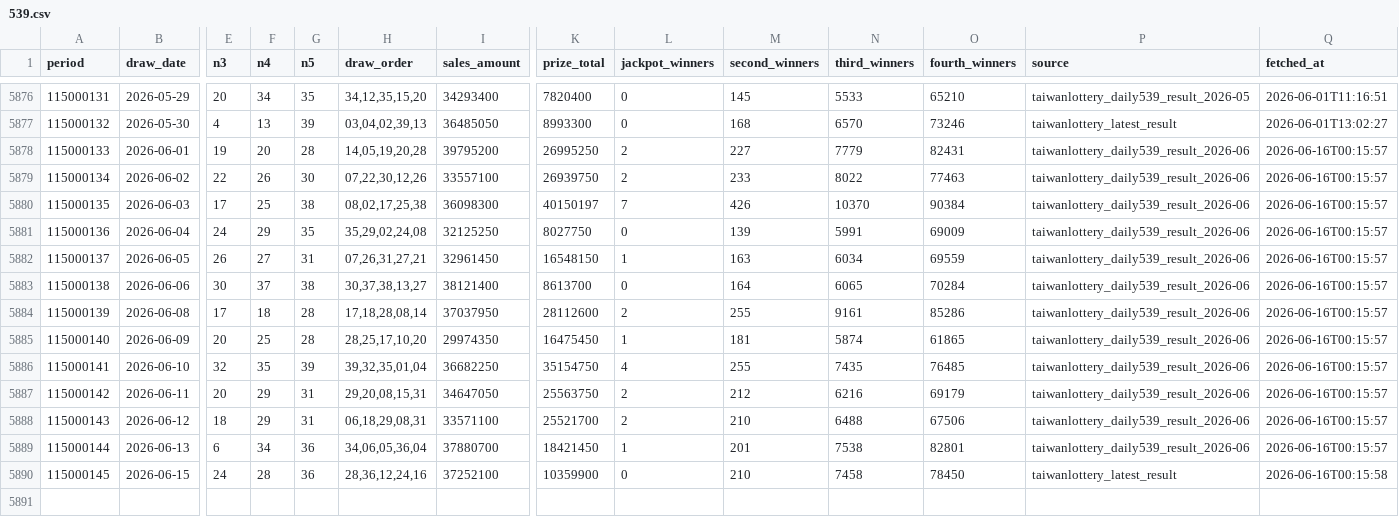
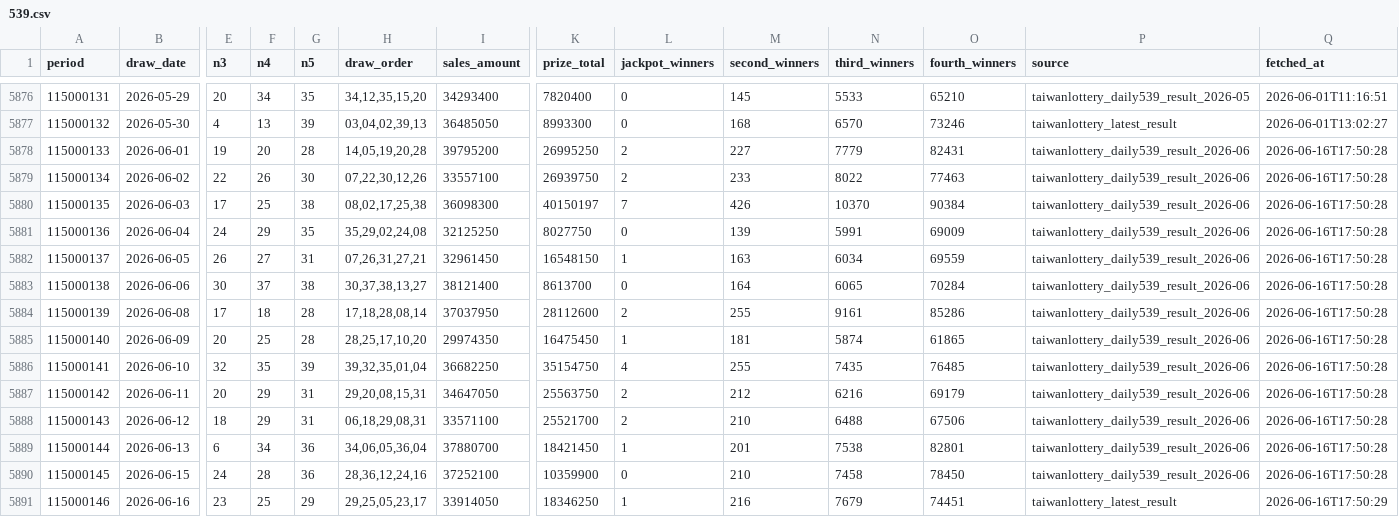
Before and after one commit to pingshen670924-dotcom/mobile-539-system, a CSV file: data/539.csv, drawn as a sheet; only a part is shown, gaps mark what is left out; rows hold the shown columns only; the diff names each change by its address in the sheet, - before the commit and + after, or states it on an @@ line.

```diff
--- a/data/539.csv
+++ b/data/539.csv
-Q5878:Q5889 (fetched_at): 2026-06-16T00:15:57
+Q5878:Q5889 (fetched_at): 2026-06-16T17:50:28
-P5890 (source): taiwanlottery_latest_result
+P5890 (source): taiwanlottery_daily539_result_2026-06
-Q5890 (fetched_at): 2026-06-16T00:15:58
+Q5890 (fetched_at): 2026-06-16T17:50:28
+row 5891: 115000146 | 2026-06-16 | 23 | 25 | 29 | 29,25,05,23,17 | 33914050 | 18346250 | 1 | 216 | 7679 | 74451 | taiwanlottery_latest_result | 2026-06-16T17:50:29
```
Also changed, not shown: 26 other files.
